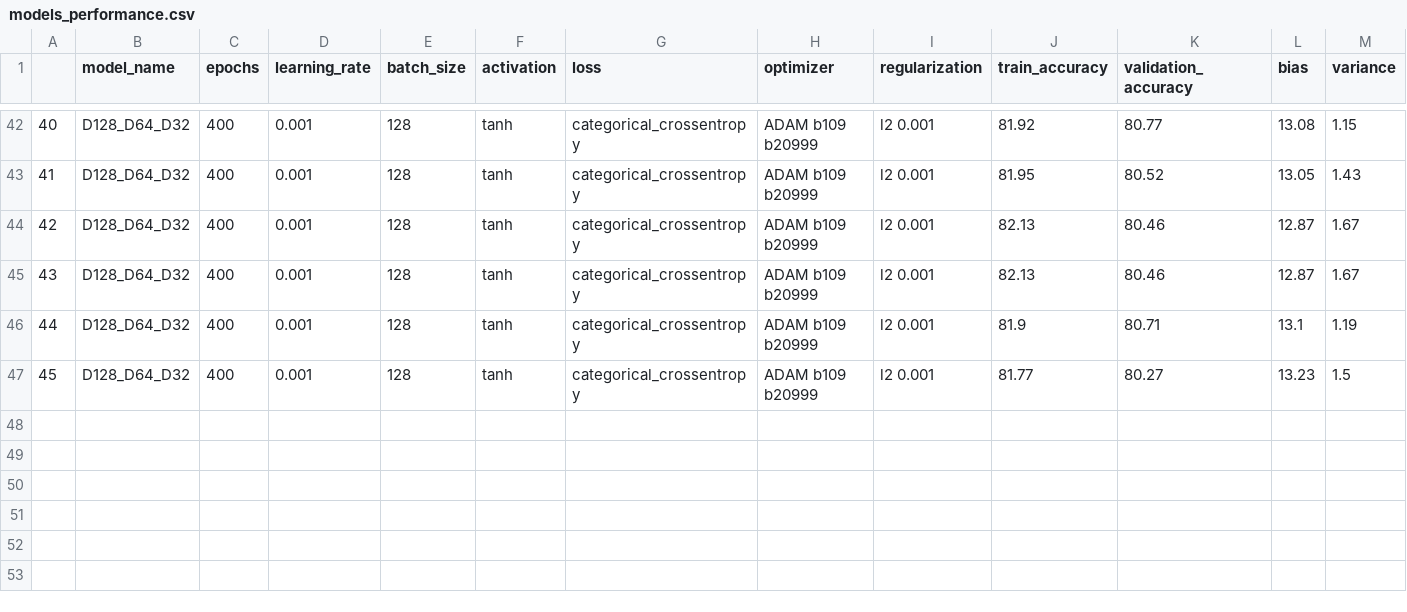
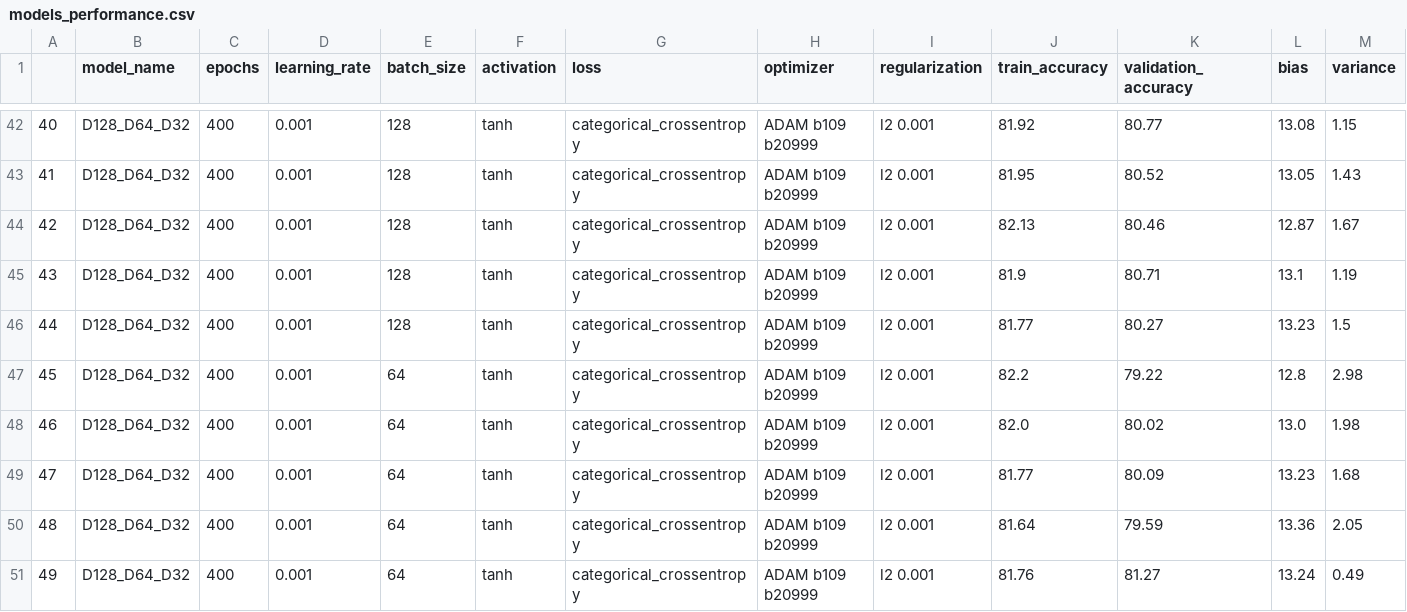
Before and after one commit to Dacarpe03/FIFAPlayersClassification, a CSV file: Results/models_performance.csv, drawn as a sheet; only a part is shown, gaps mark what is left out; removed rows and columns are numbered as before the commit, all else as after; rows hold the shown columns only; the diff names each change by its address in the sheet, - before the commit and + after, or states it on an @@ line.

```diff
--- a/Results/models_performance.csv
+++ b/Results/models_performance.csv
-row 45: 43 | D128_D64_D32 | 400 | 0.001 | 128 | tanh | categorical_crossentropy | ADAM b109 b20999 | l2 0.001 | 82.13 | 80.46 | 12.87 | 1.67
@@ column A renumbered between rows 45 and 46 @@
+row 47: 45 | D128_D64_D32 | 400 | 0.001 | 64 | tanh | categorical_crossentropy | ADAM b109 b20999 | l2 0.001 | 82.2 | 79.22 | 12.8 | 2.98
+row 48: 46 | D128_D64_D32 | 400 | 0.001 | 64 | tanh | categorical_crossentropy | ADAM b109 b20999 | l2 0.001 | 82.0 | 80.02 | 13.0 | 1.98
+row 49: 47 | D128_D64_D32 | 400 | 0.001 | 64 | tanh | categorical_crossentropy | ADAM b109 b20999 | l2 0.001 | 81.77 | 80.09 | 13.23 | 1.68
+row 50: 48 | D128_D64_D32 | 400 | 0.001 | 64 | tanh | categorical_crossentropy | ADAM b109 b20999 | l2 0.001 | 81.64 | 79.59 | 13.36 | 2.05
+row 51: 49 | D128_D64_D32 | 400 | 0.001 | 64 | tanh | categorical_crossentropy | ADAM b109 b20999 | l2 0.001 | 81.76 | 81.27 | 13.24 | 0.49
```
Also changed, not shown: 5 other files.
